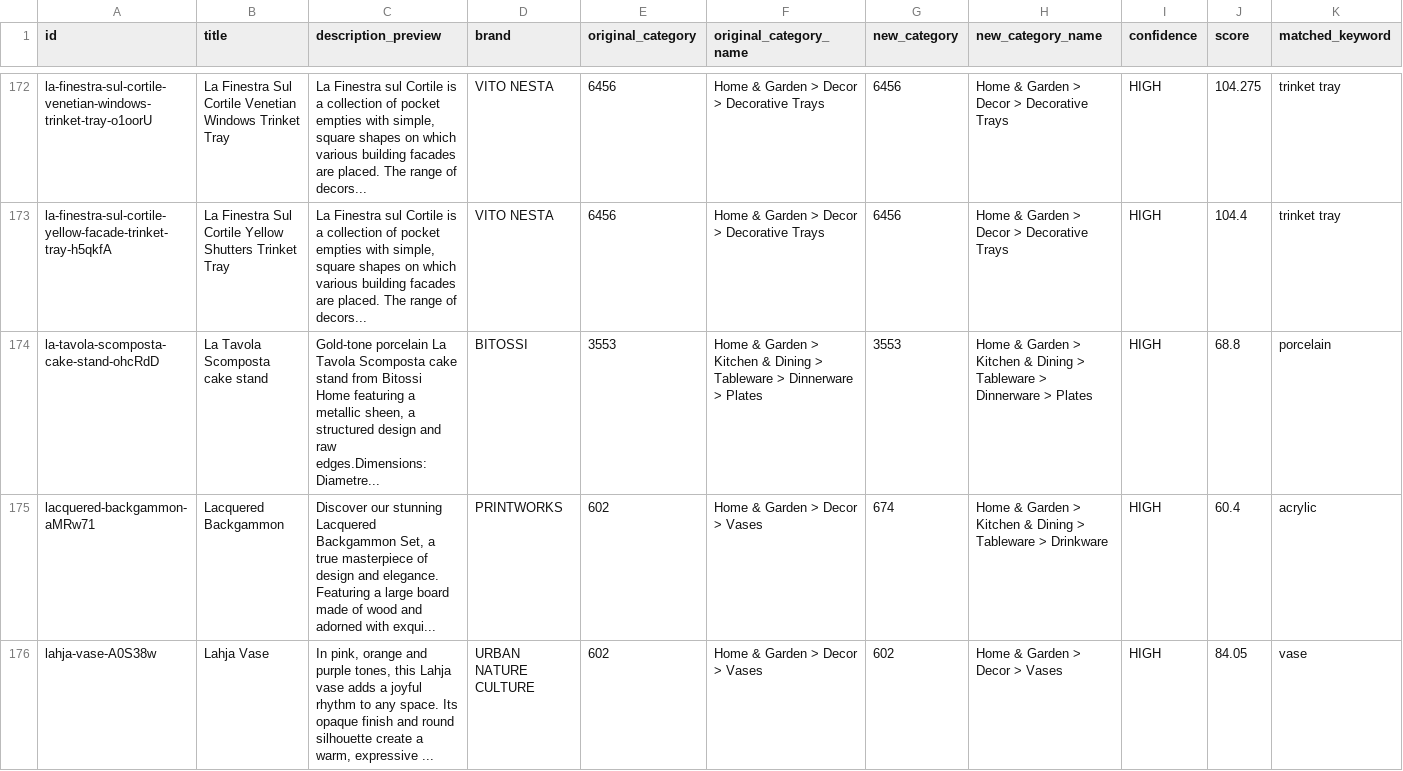
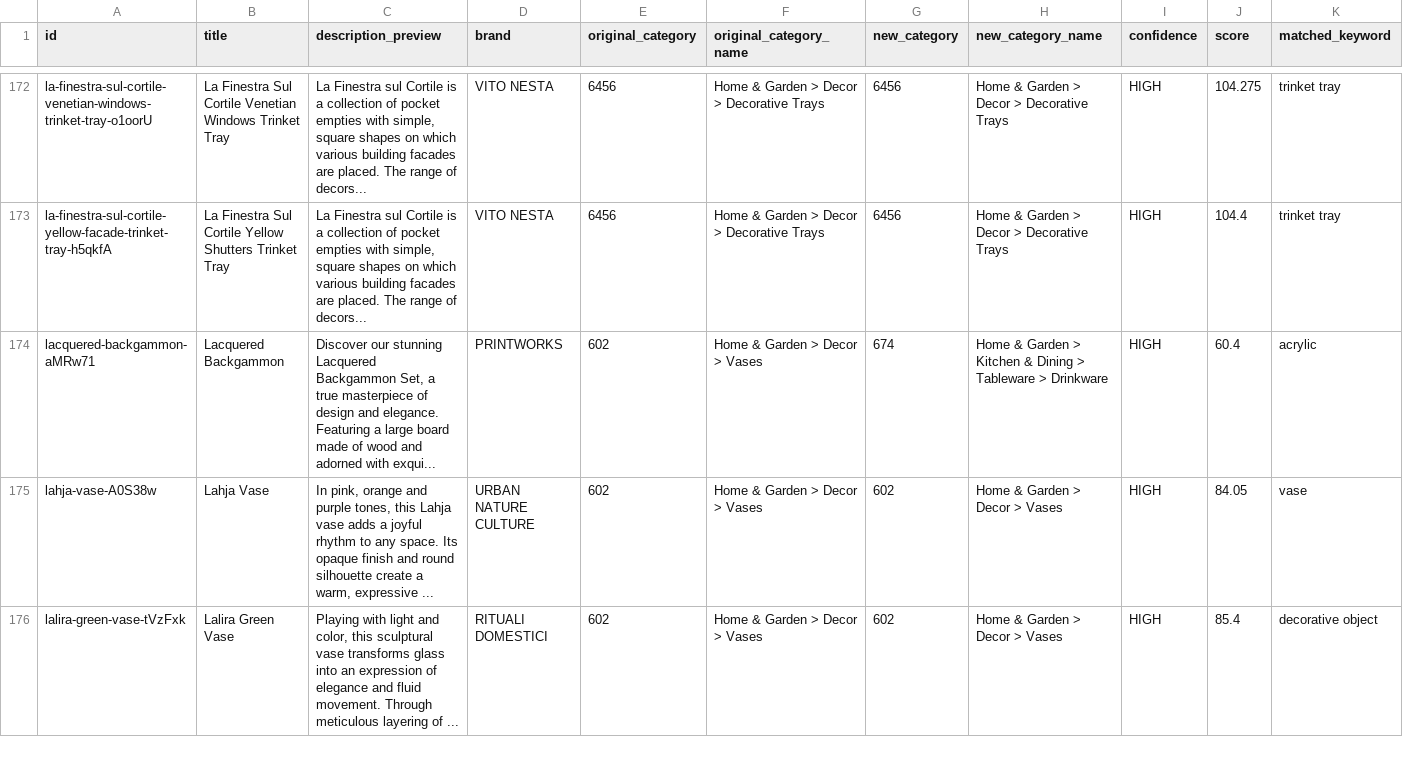
Before and after one commit to boopin/joyco-product-scraper-crawler-v1-cgpt, a CSV file: categorization_review_report.csv, drawn as a sheet; only a part is shown, gaps mark what is left out; the shorter side is filled out with more unchanged rows; rows hold the shown columns only; the diff names each change by its address in the sheet, - before the commit and + after, or states it on an @@ line.

```diff
--- a/categorization_review_report.csv
+++ b/categorization_review_report.csv
-row 174: la-tavola-scomposta-cake-stand-ohcRdD | La Tavola Scomposta cake stand | Gold-tone porcelain La Tavola Scomposta cake stand from Bitossi Home featuring a metallic sheen, a structured design and raw edges.Dimensions:Diametre... | BITOSSI | 3553 | Home & Garden > Kitchen & Dining > Tableware > Dinnerware > Plates | 3553 | Home & Garden > Kitchen & Dining > Tableware > Dinnerware > Plates | HIGH | 68.8 | porcelain
```
Also changed, not shown: category_validation_full_report.csv, google_feed/google_merchant_feed.csv, 9 other files.
